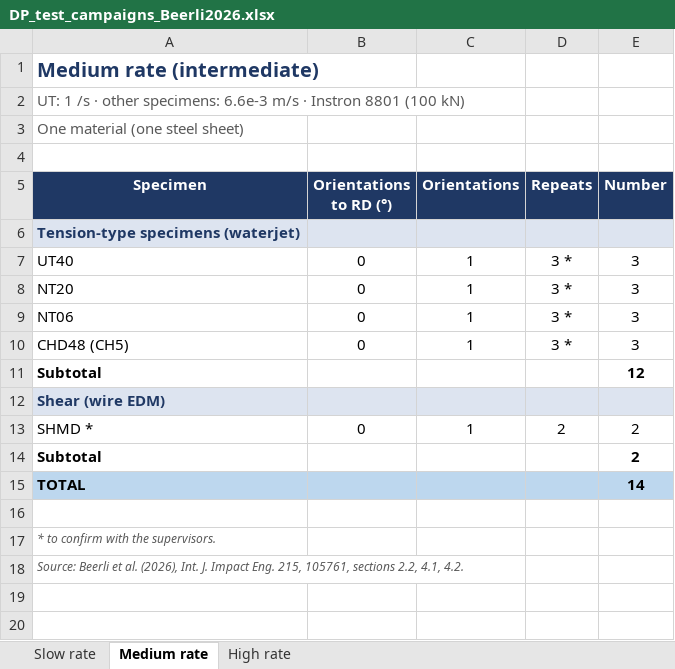
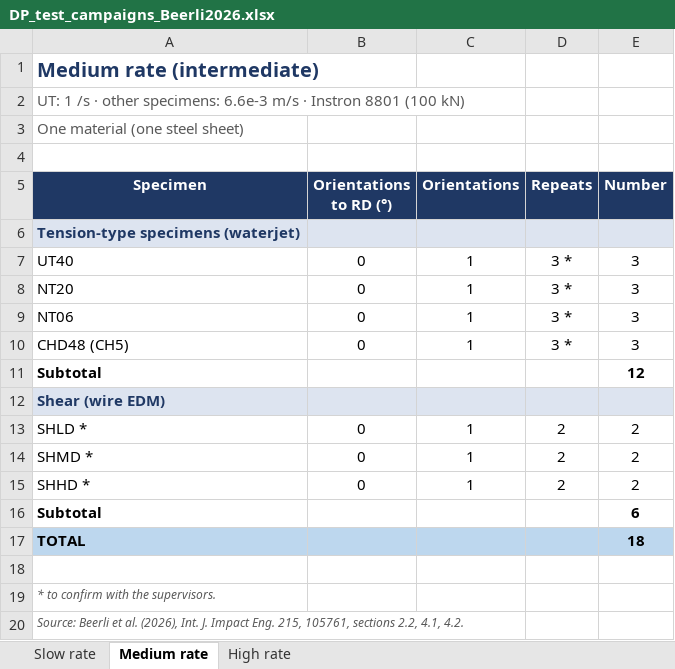
Before and after one commit to josselindavion/eth, an Excel workbook: cutting-sheets/campaigns/DP_test_campaigns_Beerli2026.xlsx, sheet Medium rate, drawn as a sheet; values as stored, in another font and other column widths than the file's, no borders; addresses are those after the commit; the diff names each change by its address in the sheet, - before the commit and + after, or states it on an @@ line.

```diff
--- a/cutting-sheets/campaigns/DP_test_campaigns_Beerli2026.xlsx (sheet Medium rate)
+++ b/cutting-sheets/campaigns/DP_test_campaigns_Beerli2026.xlsx (sheet Medium rate)
+row 13: SHLD * | 0 | 1 | 2 | 2
+row 15: SHHD * | 0 | 1 | 2 | 2
-E16 (Number): 2
+E16 (Number): 6
-E17 (Number): 14
+E17 (Number): 18
```
Also changed, not shown: sheet Slow rate, sheet High rate, formulas that keep their value, 4 other files.
